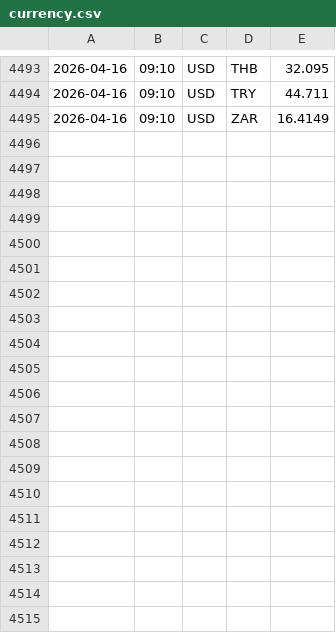
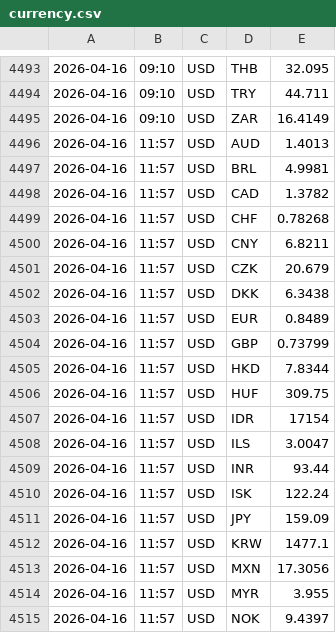
Before and after one commit to jozefgocik/data-collector, a CSV file: currency.csv, drawn as a sheet; only a part is shown, gaps mark what is left out; the diff covers the shown part only; the diff names each change by its address in the sheet, - before the commit and + after, or states it on an @@ line.

```diff
--- a/currency.csv
+++ b/currency.csv
+row 4496: 2026-04-16 | 11:57 | USD | AUD | 1.4013
+row 4497: 2026-04-16 | 11:57 | USD | BRL | 4.9981
+row 4498: 2026-04-16 | 11:57 | USD | CAD | 1.3782
+row 4499: 2026-04-16 | 11:57 | USD | CHF | 0.78268
+row 4500: 2026-04-16 | 11:57 | USD | CNY | 6.8211
+row 4501: 2026-04-16 | 11:57 | USD | CZK | 20.679
+row 4502: 2026-04-16 | 11:57 | USD | DKK | 6.3438
+row 4503: 2026-04-16 | 11:57 | USD | EUR | 0.8489
+row 4504: 2026-04-16 | 11:57 | USD | GBP | 0.73799
+row 4505: 2026-04-16 | 11:57 | USD | HKD | 7.8344
+row 4506: 2026-04-16 | 11:57 | USD | HUF | 309.75
+row 4507: 2026-04-16 | 11:57 | USD | IDR | 17154
+row 4508: 2026-04-16 | 11:57 | USD | ILS | 3.0047
+row 4509: 2026-04-16 | 11:57 | USD | INR | 93.44
+row 4510: 2026-04-16 | 11:57 | USD | ISK | 122.24
+row 4511: 2026-04-16 | 11:57 | USD | JPY | 159.09
+row 4512: 2026-04-16 | 11:57 | USD | KRW | 1477.1
+row 4513: 2026-04-16 | 11:57 | USD | MXN | 17.3056
+row 4514: 2026-04-16 | 11:57 | USD | MYR | 3.955
+row 4515: 2026-04-16 | 11:57 | USD | NOK | 9.4397
```
Also changed, not shown: 9 added rows elsewhere in this file.
